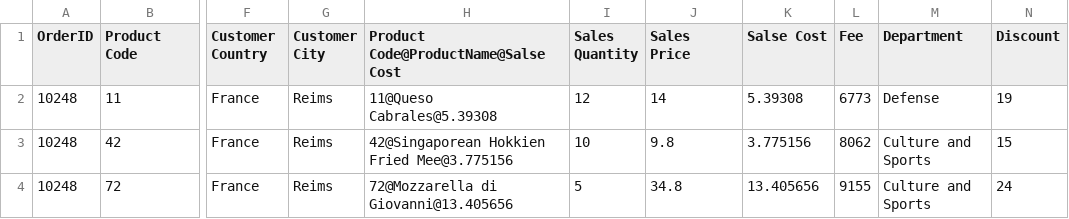
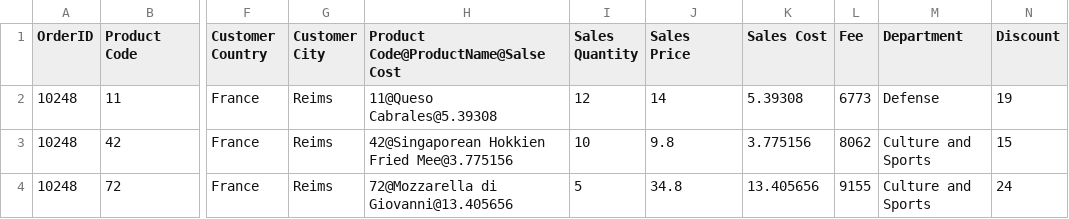
Before and after one commit to edelmanarik/DataVisualFri, a CSV file: TestBase_09022022.csv, drawn as a sheet; only a part is shown, gaps mark what is left out; the diff names each change by its address in the sheet, - before the commit and + after, or states it on an @@ line.

Commit message:
Add files via upload

```diff
--- a/TestBase_09022022.csv
+++ b/TestBase_09022022.csv
-K1: Salse Cost
+K1: Sales Cost
```
